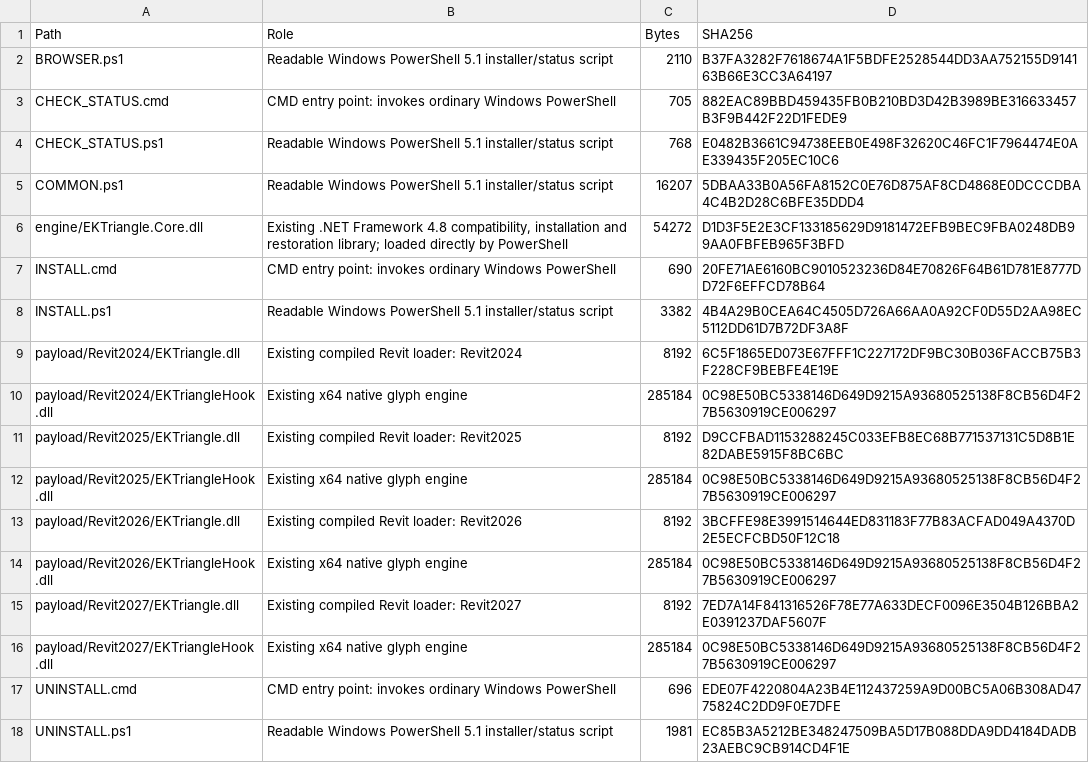
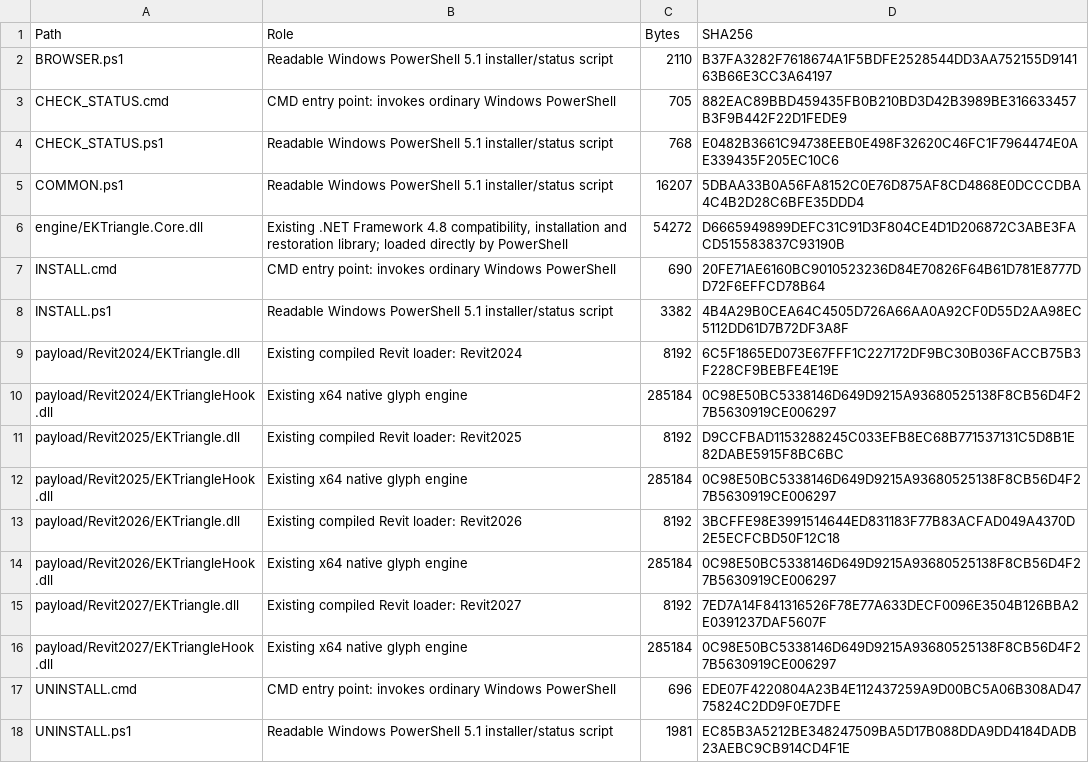
Before and after one commit to shiduchim/livesite, a CSV file: release/simple/1.0.1/CODE-INVENTORY.csv, drawn as a sheet.

```diff
--- a/release/simple/1.0.1/CODE-INVENTORY.csv
+++ b/release/simple/1.0.1/CODE-INVENTORY.csv
@@ -5,3 +5,3 @@
 "COMMON.ps1","Readable Windows PowerShell 5.1 installer/status script","16207","5DBAA33B0A56FA8152C0E76D875AF8CD4868E0DCCCDBA4C4B2D28C6BFE35DDD4"
-"engine/EKTriangle.Core.dll","Existing .NET Framework 4.8 compatibility, installation and restoration library; loaded directly by PowerShell","54272","D1D3F5E2E3CF133185629D9181472EFB9BEC9FBA0248DB99AA0FBFEB965F3BFD"
+"engine/EKTriangle.Core.dll","Existing .NET Framework 4.8 compatibility, installation and restoration library; loaded directly by PowerShell","54272","D6665949899DEFC31C91D3F804CE4D1D206872C3ABE3FACD515583837C93190B"
 "INSTALL.cmd","CMD entry point: invokes ordinary Windows PowerShell","690","20FE71AE6160BC9010523236D84E70826F64B61D781E8777DD72F6EFFCD78B64"
```
Also changed, not shown: 3 other files.
